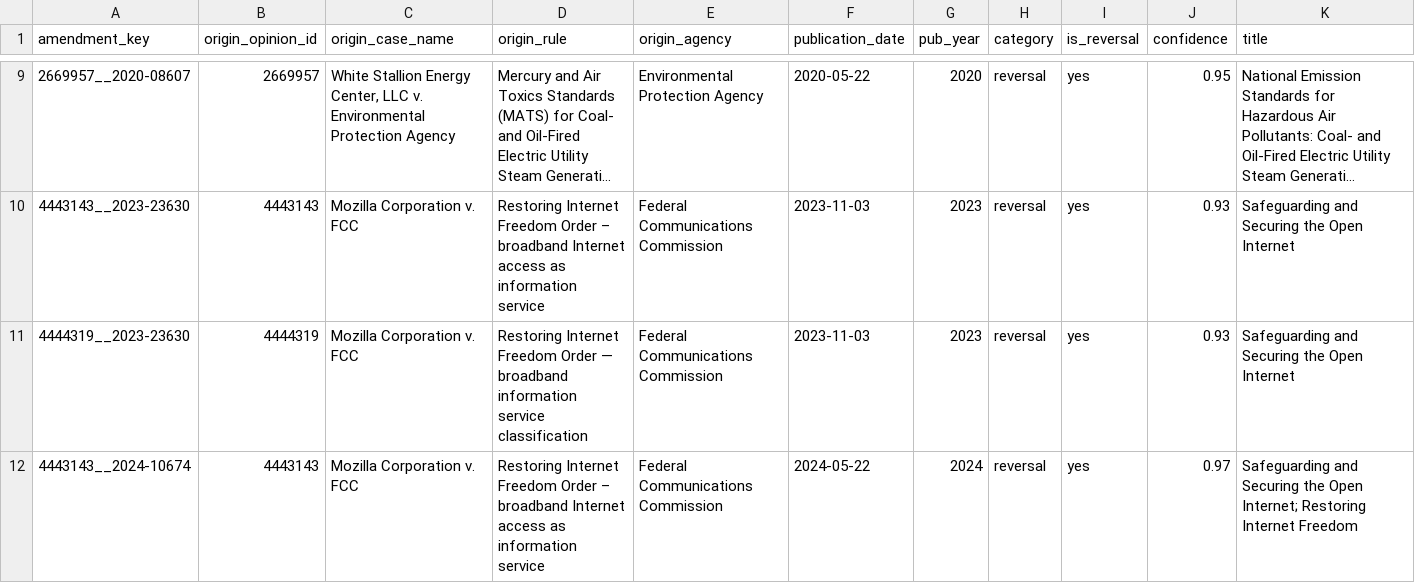
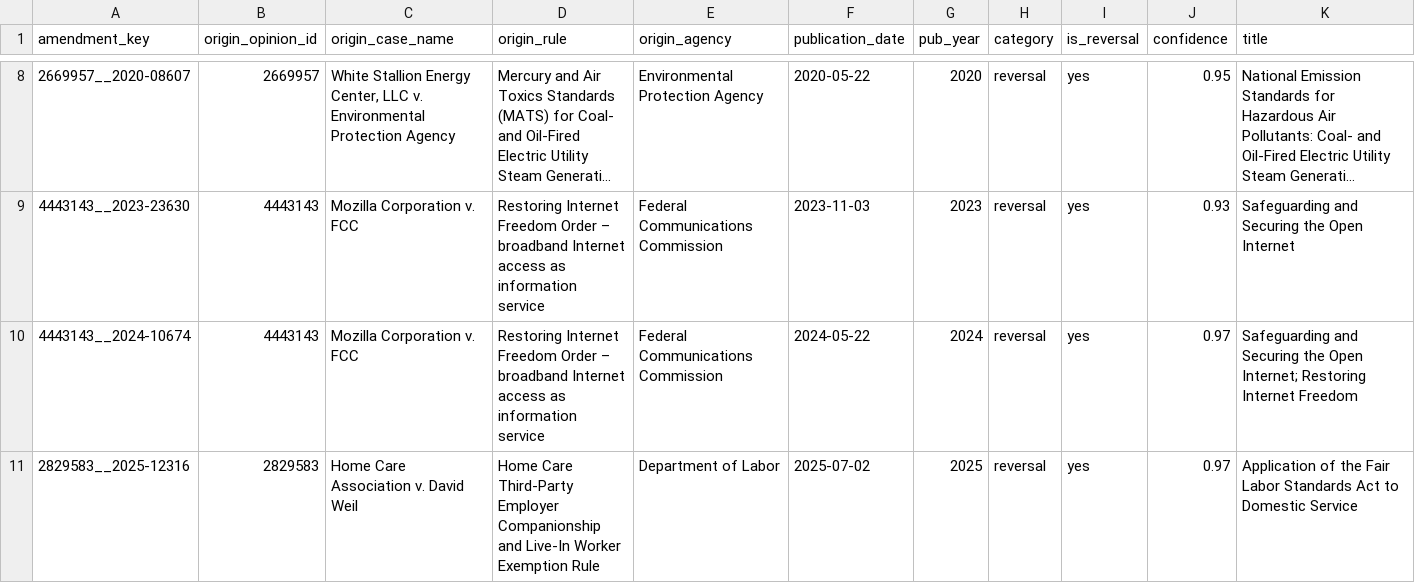
Before and after one commit to willimj3/regulatory-settlement-site, a CSV file: src/data/reversals.csv, drawn as a sheet; only a part is shown, gaps mark what is left out; the shorter side is filled out with more unchanged rows; long unchanged cells end in …; rows hold the shown columns only; the diff covers the shown part only; the diff names each change by its address in the sheet, - before the commit and + after, or states it on an @@ line.

```diff
--- a/src/data/reversals.csv
+++ b/src/data/reversals.csv
-row 11: 4444319__2023-23630 | 4444319 | Mozilla Corporation v. FCC | Restoring Internet Freedom Order — broadband information service classification | Federal Communications Commission | 2023-11-03 | 2023 | reversal | yes | 0.93 | Safeguarding and Securing the Open Internet
```
Also changed, not shown: 2 removed rows elsewhere in this file, src/data/cases.csv, src/data/category_summary.csv, 9 other files.
